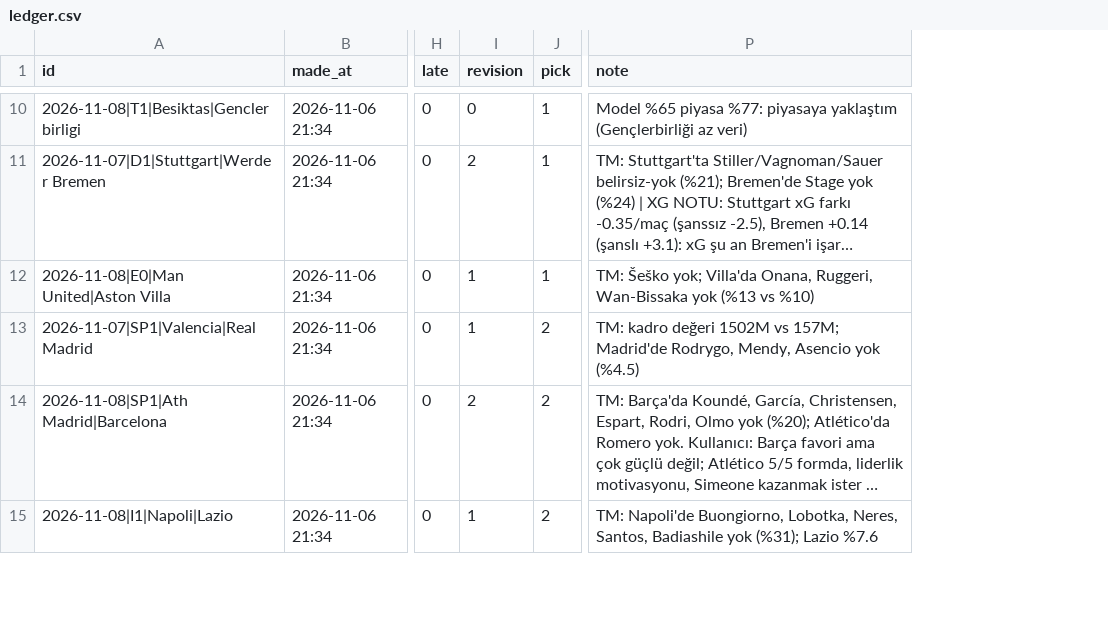
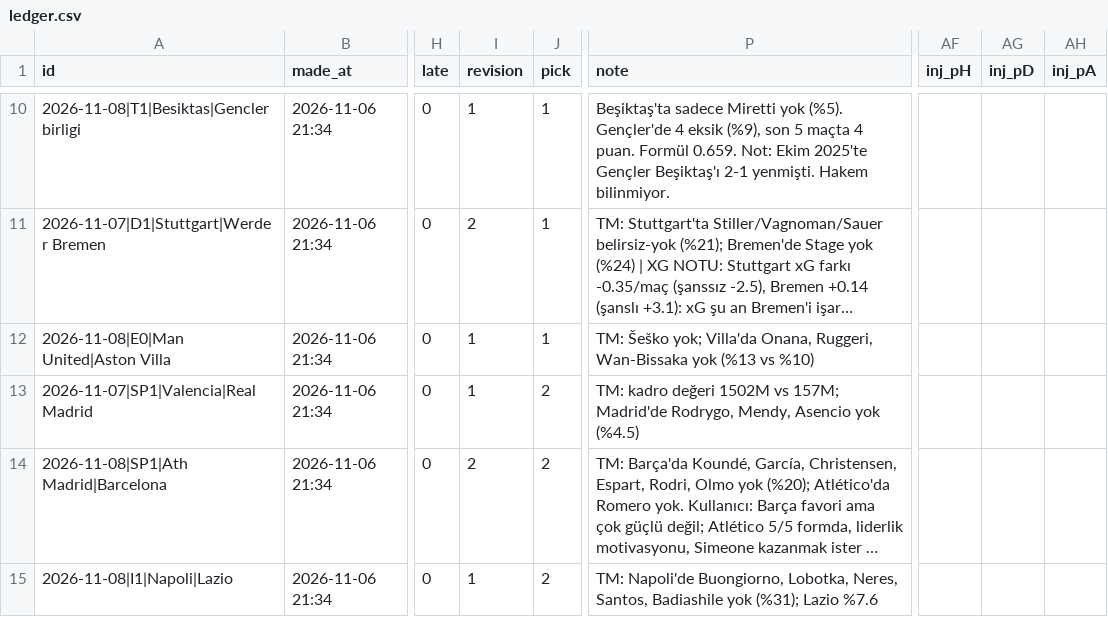
Before and after one commit to satessonmez-netizen/sports-betting-projeler, a CSV file: predictions/ledger.csv, drawn as a sheet; only a part is shown, gaps mark what is left out; long unchanged cells end in …; the diff covers the shown part only; the diff names each change by its address in the sheet, - before the commit and + after, or states it on an @@ line.

```diff
--- a/predictions/ledger.csv
+++ b/predictions/ledger.csv
+column AF (inj_pH), empty
+column AG (inj_pD), empty
+column AH (inj_pA), empty
-I10 (revision): 0
+I10 (revision): 1
-P10 (note): Model %65 piyasa %77: piyasaya yaklaştım (Gençlerbirliği az veri)
+P10 (note): Beşiktaş'ta sadece Miretti yok (%5). Gençler'de 4 eksik (%9), son 5 maçta 4 puan. Formül 0.659. Not: Ekim 2025'te Gençler Beşiktaş'ı 2-1 yenmişti. Hakem bilinmiyor.
```
Also changed, not shown: 29 edited cells elsewhere in this file, 1 other file.
